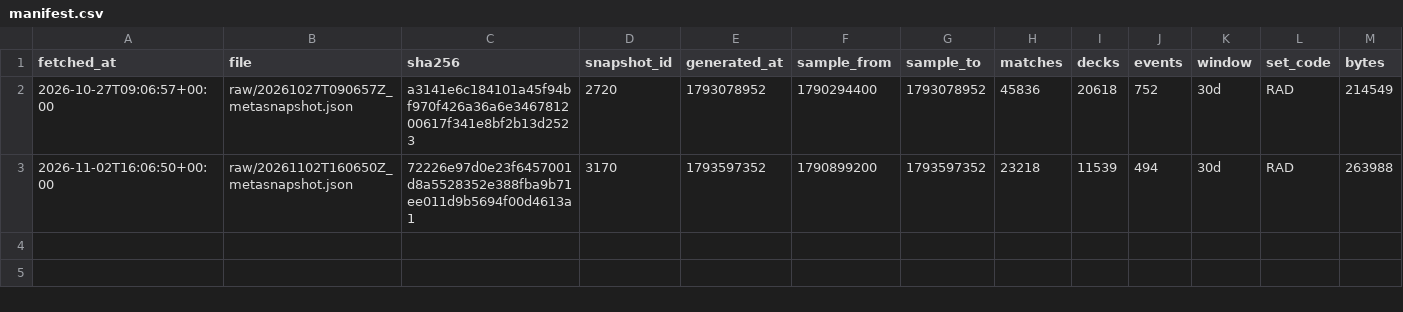
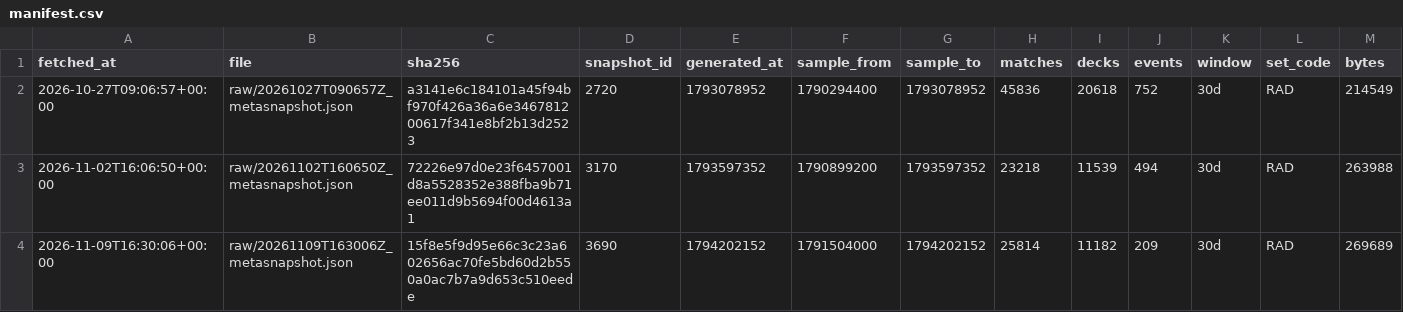
Before and after one commit to napi2002/riftbound-sim-naps, a CSV file: quant/data/manifest.csv, drawn as a sheet.

```diff
--- a/quant/data/manifest.csv
+++ b/quant/data/manifest.csv
@@ -3 +3,2 @@ fetched_at,file,sha256,snapshot_id,generated_at,sample_from,sample_to,matches,de
 2026-11-02T16:06:50+00:00,raw/20261102T160650Z_metasnapshot.json,72226e97d0e23f6457001d8a5528352e388fba9b71ee011d9b5694f00d4613a1,3170,1793597352,1790899200,1793597352,23218,11539,494,30d,RAD,263988
+2026-11-09T16:30:06+00:00,raw/20261109T163006Z_metasnapshot.json,15f8e5f9d95e66c3c23a602656ac70fe5bd60d2b550a0ac7b7a9d653c510eede,3690,1794202152,1791504000,1794202152,25814,11182,209,30d,RAD,269689
```
Also changed, not shown: 5 other files.
